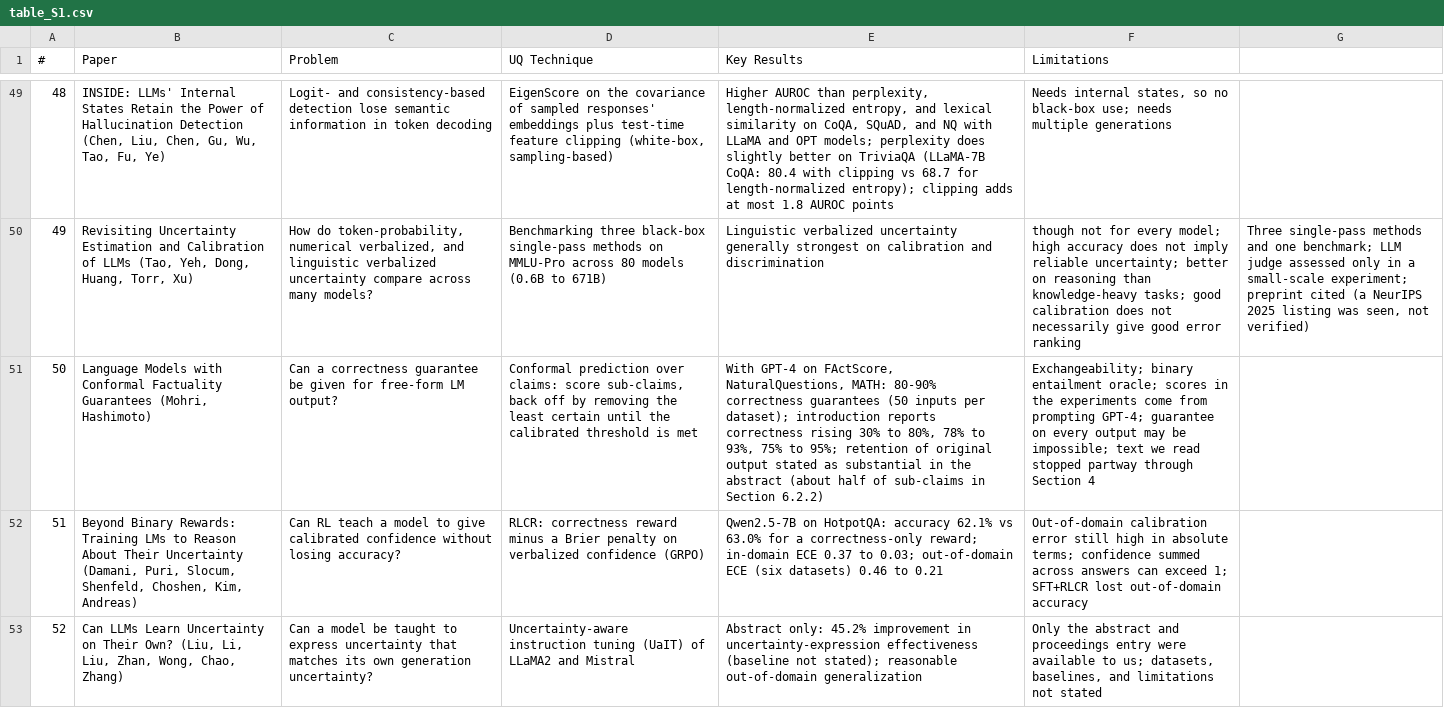
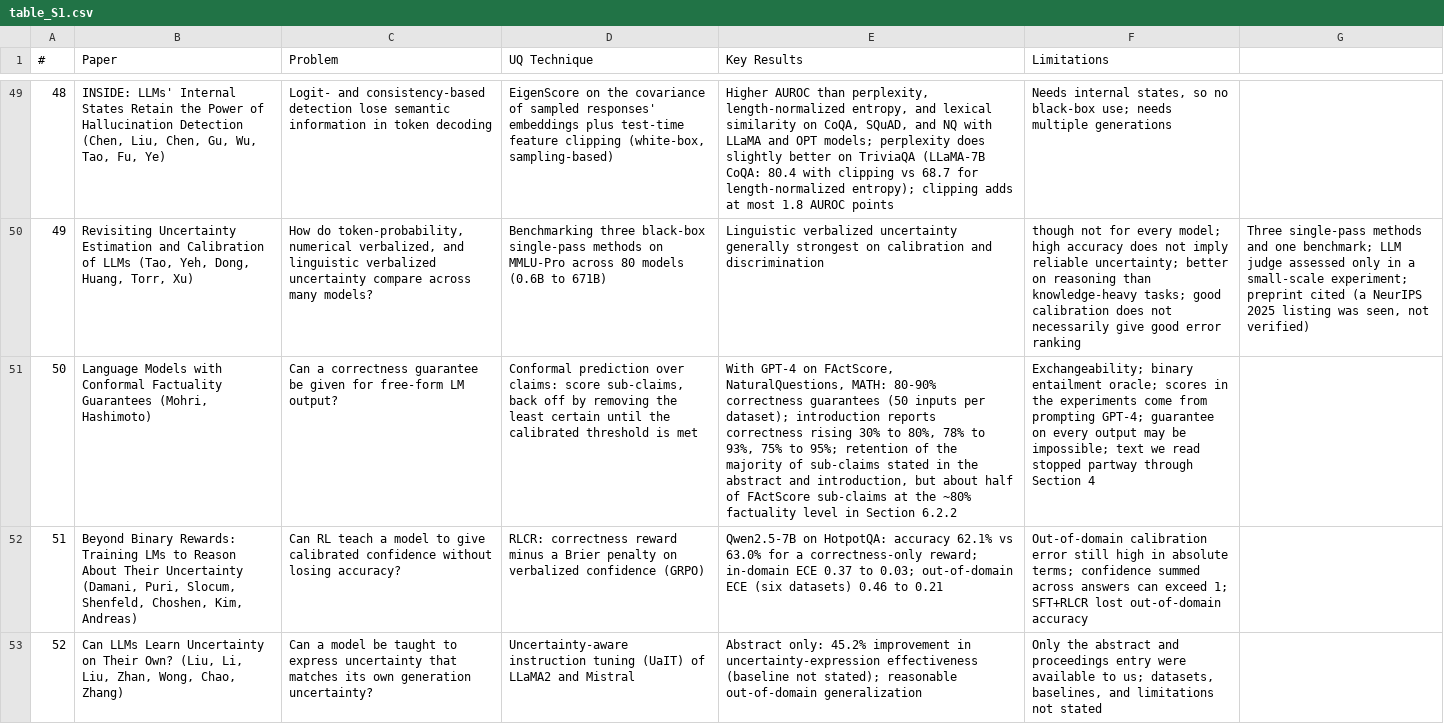
Before and after one commit to IqraFareed/llm-uq-survey-supplement-data, a CSV file: table_S1.csv, drawn as a sheet; only a part is shown, gaps mark what is left out; the diff names each change by its address in the sheet, - before the commit and + after, or states it on an @@ line.

```diff
--- a/table_S1.csv
+++ b/table_S1.csv
-E51 (Key Results): …retention of original output stated as substantial in the abstract (about half of sub-claims in Section 6.2.2)
+E51 (Key Results): …retention of the majority of sub-claims stated in the abstract and introduction, but about half of FActScore sub-claims at the ~80% factuality level in Section 6.2.2
```
Also changed, not shown: 2 other files.
